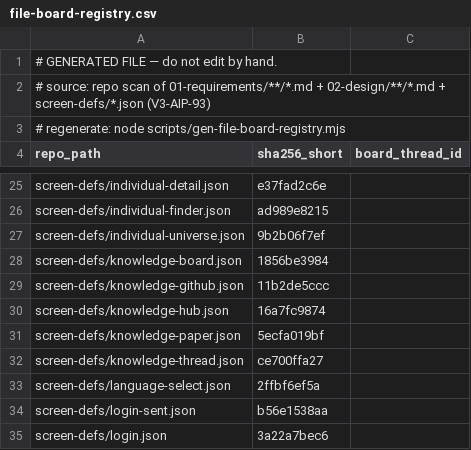
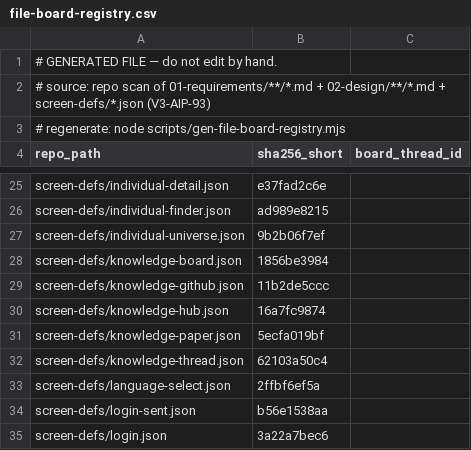
Before and after one commit to itherculeslaboratory-cyber/it-hercules-laboratory_ver3, a CSV file: 04-traceability/file-board-registry.csv, drawn as a sheet; only a part is shown, gaps mark what is left out.

```diff
--- a/04-traceability/file-board-registry.csv
+++ b/04-traceability/file-board-registry.csv
@@ -31,3 +31,3 @@
 "screen-defs/knowledge-paper.json","5ecfa019bf",""
-"screen-defs/knowledge-thread.json","ce700ffa27",""
+"screen-defs/knowledge-thread.json","62103a50c4",""
 "screen-defs/language-select.json","2ffbf6ef5a",""
```
Also changed, not shown: 6 other files.
